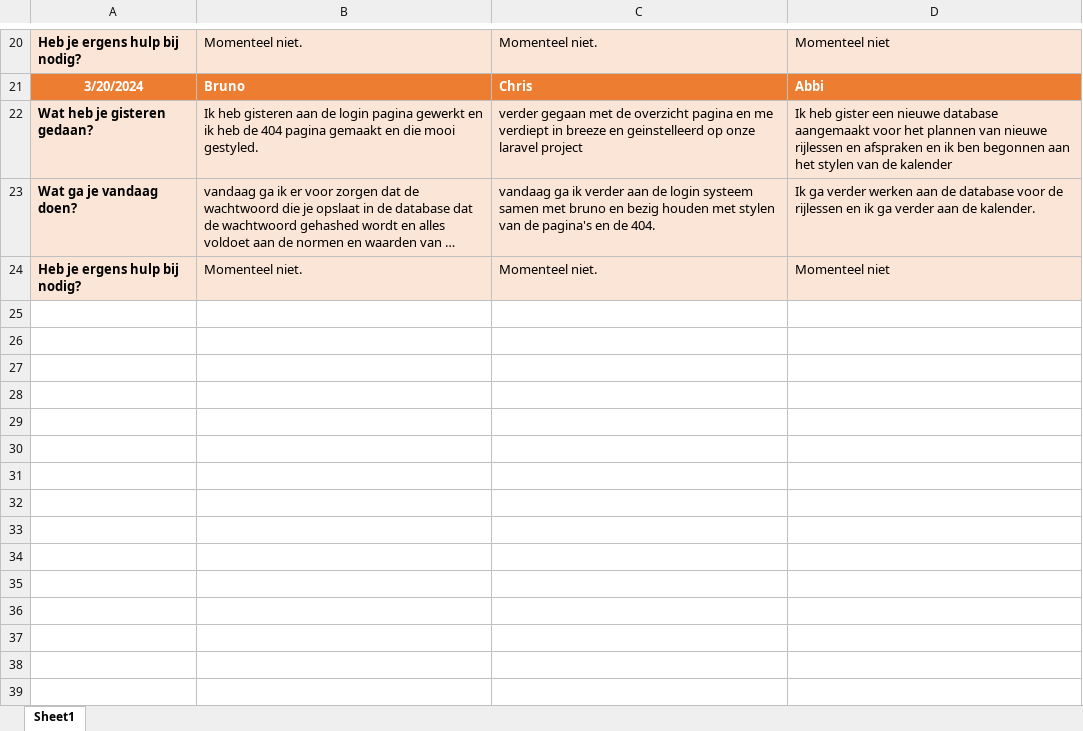
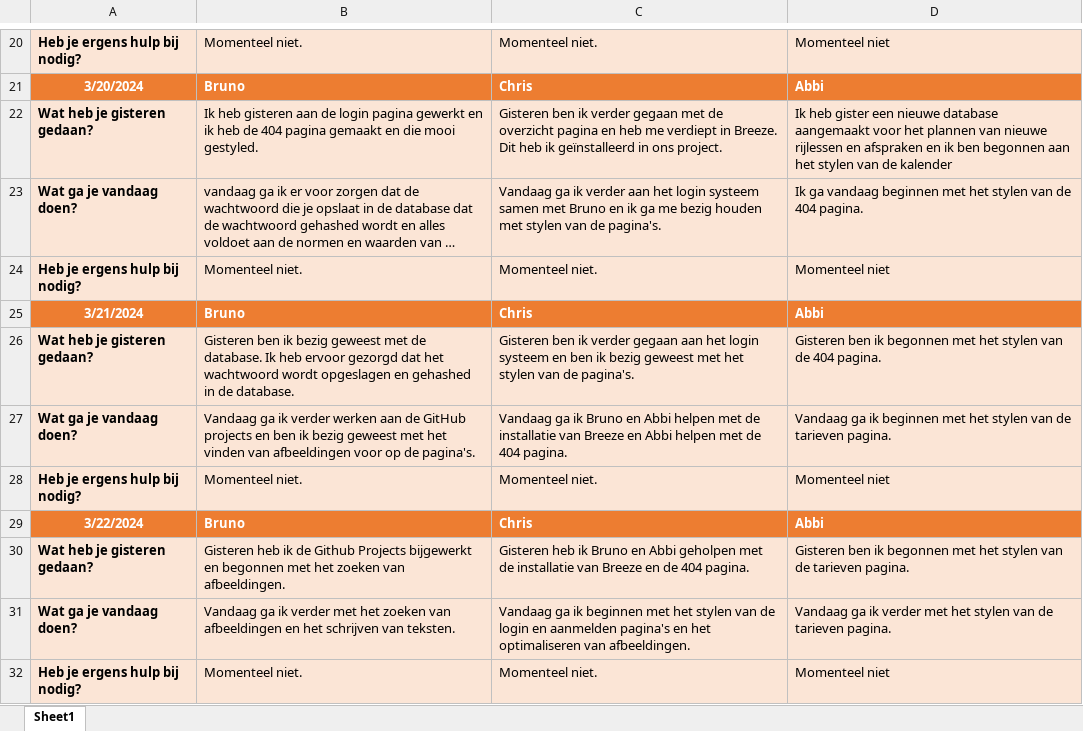
Before and after one commit to horizoncollege/rijschool-abc, an Excel workbook: Logboek/Logboek.xlsx, sheet Sheet1, drawn as a sheet; only a part is shown, gaps mark what is left out; long unchanged cells end in …; values as stored, in another font and other column widths than the file's, no borders; the diff names each change by its address in the sheet, - before the commit and + after, or states it on an @@ line.

Commit message:
Logboek update

```diff
--- a/Logboek/Logboek.xlsx (sheet Sheet1)
+++ b/Logboek/Logboek.xlsx (sheet Sheet1)
-C22: verder gegaan met de overzicht pagina en me verdiept in breeze en geinstelleerd op onze laravel project
+C22: Gisteren ben ik verder gegaan met de overzicht pagina en heb me verdiept in Breeze. Dit heb ik geïnstalleerd in ons project.
-C23: vandaag ga ik verder aan de login systeem samen met bruno en bezig houden met stylen van de pagina's en de 404.
+C23: Vandaag ga ik verder aan het login systeem samen met Bruno en ik ga me bezig houden met stylen van de pagina's.
-D23: Ik ga verder werken aan de database voor de rijlessen en ik ga verder aan de kalender.
+D23: Ik ga vandaag beginnen met het stylen van de 404 pagina.
+row 24: Heb je ergens hulp bij nodig? | Momenteel niet. | Momenteel niet. | Momenteel niet
+row 25: 3/21/2024 | Bruno | Chris | Abbi
+row 26: Wat heb je gisteren gedaan? | Gisteren ben ik bezig geweest met de database. Ik heb ervoor gezorgd dat het wachtwoord wordt opgeslagen en gehashed in de database. | Gisteren ben ik verder gegaan aan het login systeem en ben ik bezig geweest met het stylen van de pagina's. | Gisteren ben ik begonnen met het stylen van de 404 pagina.
+row 27: Wat ga je vandaag doen? | Vandaag ga ik verder werken aan de GitHub projects en ben ik bezig geweest met het vinden van afbeeldingen voor op de pagina's. | Vandaag ga ik Bruno en Abbi helpen met de installatie van Breeze en Abbi helpen met de 404 pagina. | Vandaag ga ik beginnen met het stylen van de tarieven pagina.
+row 28: Heb je ergens hulp bij nodig? | Momenteel niet. | Momenteel niet. | Momenteel niet
+row 29: 3/22/2024 | Bruno | Chris | Abbi
+row 30: Wat heb je gisteren gedaan? | Gisteren heb ik de Github Projects bijgewerkt en begonnen met het zoeken van afbeeldingen. | Gisteren heb ik Bruno en Abbi geholpen met de installatie van Breeze en de 404 pagina. | Gisteren ben ik begonnen met het stylen van de tarieven pagina.
+row 31: Wat ga je vandaag doen? | Vandaag ga ik verder met het zoeken van afbeeldingen en het schrijven van teksten. | Vandaag ga ik beginnen met het stylen van de login en aanmelden pagina's en het optimaliseren van afbeeldingen. | Vandaag ga ik verder met het stylen van de tarieven pagina.
```
